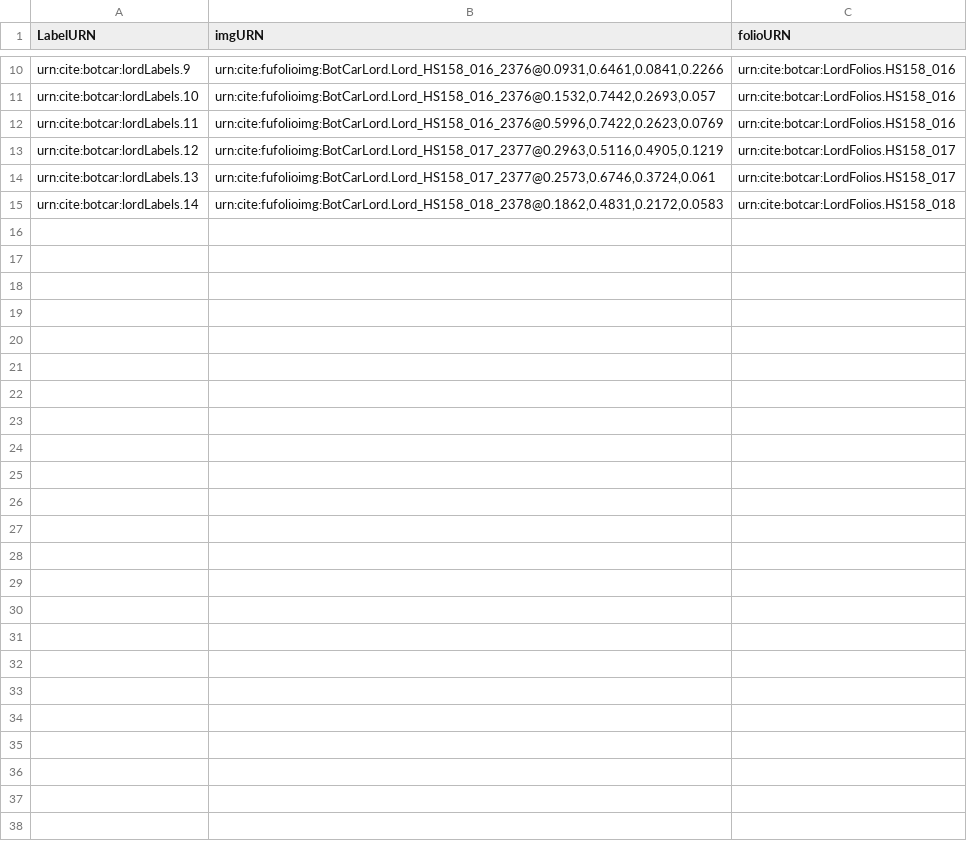
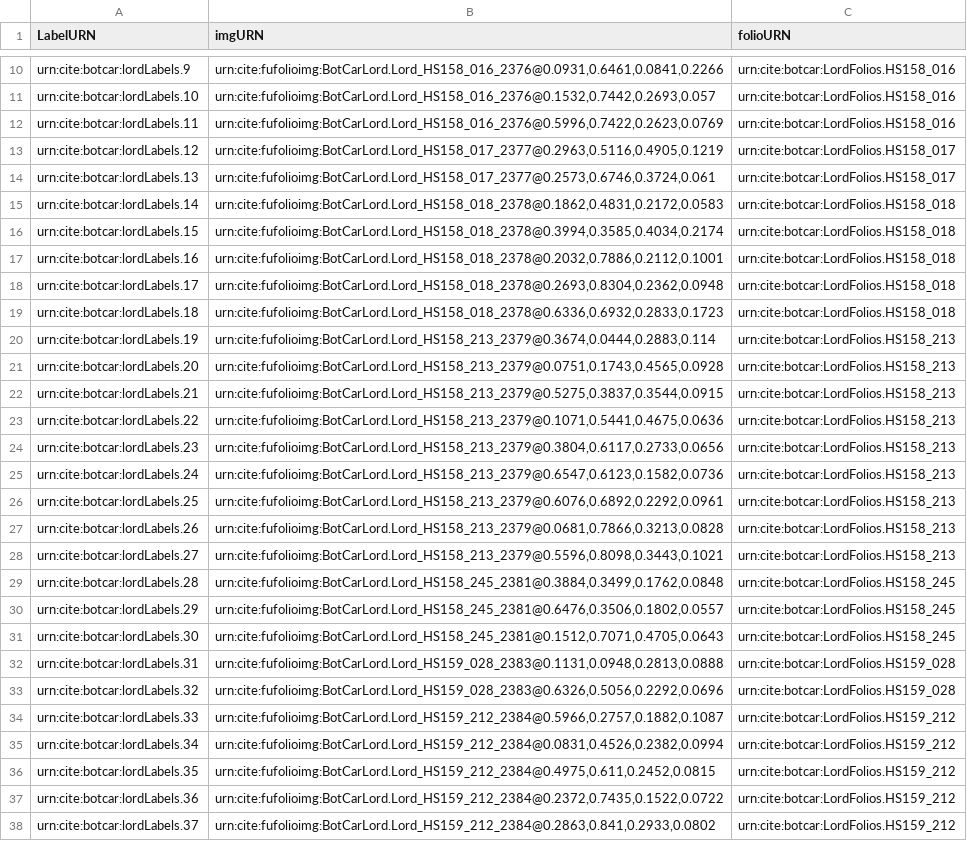
Before and after one commit to botcar/botcar-data, a CSV file: collections/LordLabelCollection.csv, drawn as a sheet; only a part is shown, gaps mark what is left out; the diff names each change by its address in the sheet, - before the commit and + after, or states it on an @@ line.

Commit message:
Update LordLabelCollection.csv

```diff
--- a/collections/LordLabelCollection.csv
+++ b/collections/LordLabelCollection.csv
+row 16: urn:cite:botcar:lordLabels.15 | urn:cite:fufolioimg:BotCarLord.Lord_HS158_018_2378@0.3994,0.3585,0.4034,0.2174 | urn:cite:botcar:LordFolios.HS158_018
+row 17: urn:cite:botcar:lordLabels.16 | urn:cite:fufolioimg:BotCarLord.Lord_HS158_018_2378@0.2032,0.7886,0.2112,0.1001 | urn:cite:botcar:LordFolios.HS158_018
+row 18: urn:cite:botcar:lordLabels.17 | urn:cite:fufolioimg:BotCarLord.Lord_HS158_018_2378@0.2693,0.8304,0.2362,0.0948 | urn:cite:botcar:LordFolios.HS158_018
+row 19: urn:cite:botcar:lordLabels.18 | urn:cite:fufolioimg:BotCarLord.Lord_HS158_018_2378@0.6336,0.6932,0.2833,0.1723 | urn:cite:botcar:LordFolios.HS158_018
+row 20: urn:cite:botcar:lordLabels.19 | urn:cite:fufolioimg:BotCarLord.Lord_HS158_213_2379@0.3674,0.0444,0.2883,0.114 | urn:cite:botcar:LordFolios.HS158_213
+row 21: urn:cite:botcar:lordLabels.20 | urn:cite:fufolioimg:BotCarLord.Lord_HS158_213_2379@0.0751,0.1743,0.4565,0.0928 | urn:cite:botcar:LordFolios.HS158_213
+row 22: urn:cite:botcar:lordLabels.21 | urn:cite:fufolioimg:BotCarLord.Lord_HS158_213_2379@0.5275,0.3837,0.3544,0.0915 | urn:cite:botcar:LordFolios.HS158_213
+row 23: urn:cite:botcar:lordLabels.22 | urn:cite:fufolioimg:BotCarLord.Lord_HS158_213_2379@0.1071,0.5441,0.4675,0.0636 | urn:cite:botcar:LordFolios.HS158_213
+row 24: urn:cite:botcar:lordLabels.23 | urn:cite:fufolioimg:BotCarLord.Lord_HS158_213_2379@0.3804,0.6117,0.2733,0.0656 | urn:cite:botcar:LordFolios.HS158_213
+row 25: urn:cite:botcar:lordLabels.24 | urn:cite:fufolioimg:BotCarLord.Lord_HS158_213_2379@0.6547,0.6123,0.1582,0.0736 | urn:cite:botcar:LordFolios.HS158_213
+row 26: urn:cite:botcar:lordLabels.25 | urn:cite:fufolioimg:BotCarLord.Lord_HS158_213_2379@0.6076,0.6892,0.2292,0.0961 | urn:cite:botcar:LordFolios.HS158_213
+row 27: urn:cite:botcar:lordLabels.26 | urn:cite:fufolioimg:BotCarLord.Lord_HS158_213_2379@0.0681,0.7866,0.3213,0.0828 | urn:cite:botcar:LordFolios.HS158_213
+row 28: urn:cite:botcar:lordLabels.27 | urn:cite:fufolioimg:BotCarLord.Lord_HS158_213_2379@0.5596,0.8098,0.3443,0.1021 | urn:cite:botcar:LordFolios.HS158_213
+row 29: urn:cite:botcar:lordLabels.28 | urn:cite:fufolioimg:BotCarLord.Lord_HS158_245_2381@0.3884,0.3499,0.1762,0.0848 | urn:cite:botcar:LordFolios.HS158_245
+row 30: urn:cite:botcar:lordLabels.29 | urn:cite:fufolioimg:BotCarLord.Lord_HS158_245_2381@0.6476,0.3506,0.1802,0.0557 | urn:cite:botcar:LordFolios.HS158_245
+row 31: urn:cite:botcar:lordLabels.30 | urn:cite:fufolioimg:BotCarLord.Lord_HS158_245_2381@0.1512,0.7071,0.4705,0.0643 | urn:cite:botcar:LordFolios.HS158_245
+row 32: urn:cite:botcar:lordLabels.31 | urn:cite:fufolioimg:BotCarLord.Lord_HS159_028_2383@0.1131,0.0948,0.2813,0.0888 | urn:cite:botcar:LordFolios.HS159_028
+row 33: urn:cite:botcar:lordLabels.32 | urn:cite:fufolioimg:BotCarLord.Lord_HS159_028_2383@0.6326,0.5056,0.2292,0.0696 | urn:cite:botcar:LordFolios.HS159_028
+row 34: urn:cite:botcar:lordLabels.33 | urn:cite:fufolioimg:BotCarLord.Lord_HS159_212_2384@0.5966,0.2757,0.1882,0.1087 | urn:cite:botcar:LordFolios.HS159_212
+row 35: urn:cite:botcar:lordLabels.34 | urn:cite:fufolioimg:BotCarLord.Lord_HS159_212_2384@0.0831,0.4526,0.2382,0.0994 | urn:cite:botcar:LordFolios.HS159_212
+row 36: urn:cite:botcar:lordLabels.35 | urn:cite:fufolioimg:BotCarLord.Lord_HS159_212_2384@0.4975,0.611,0.2452,0.0815 | urn:cite:botcar:LordFolios.HS159_212
+row 37: urn:cite:botcar:lordLabels.36 | urn:cite:fufolioimg:BotCarLord.Lord_HS159_212_2384@0.2372,0.7435,0.1522,0.0722 | urn:cite:botcar:LordFolios.HS159_212
+row 38: urn:cite:botcar:lordLabels.37 | urn:cite:fufolioimg:BotCarLord.Lord_HS159_212_2384@0.2863,0.841,0.2933,0.0802 | urn:cite:botcar:LordFolios.HS159_212
```
